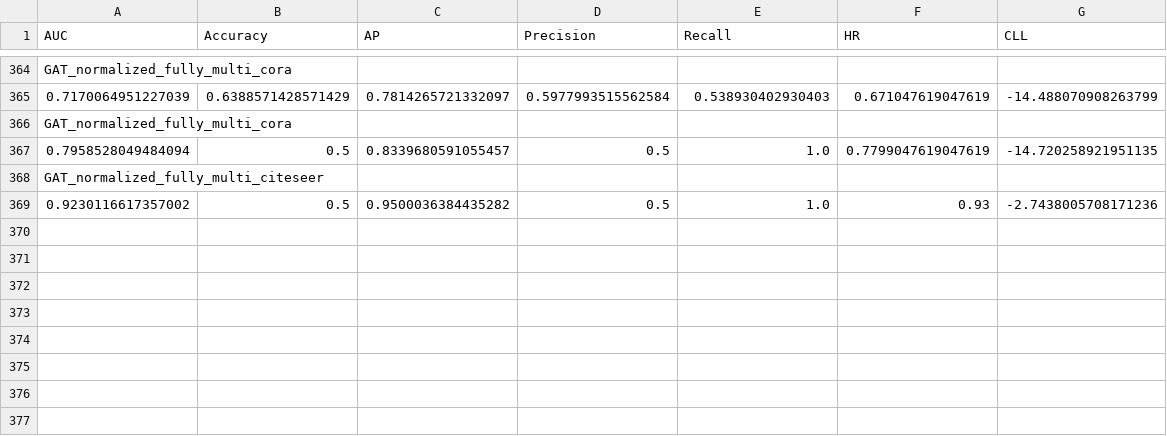
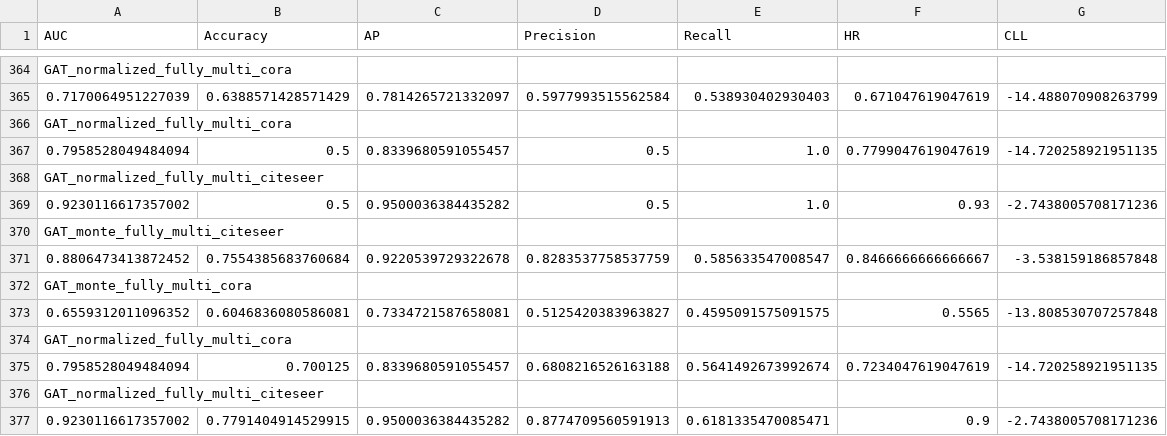
Before and after one commit to parmisnaddaf/LP_inductive_learning, a CSV file: results_csv/results.csv, drawn as a sheet; only a part is shown, gaps mark what is left out.

```diff
--- a/results_csv/results.csv
+++ b/results_csv/results.csv
@@ -369 +369,9 @@ GAT_normalized_fully_multi_citeseer,,,,,,
 0.9230116617357002,0.5,0.9500036384435282,0.5,1.0,0.93,-2.7438005708171236
+GAT_monte_fully_multi_citeseer,,,,,,
+0.8806473413872452,0.7554385683760684,0.9220539729322678,0.8283537758537759,0.585633547008547,0.8466666666666667,-3.538159186857848
+GAT_monte_fully_multi_cora,,,,,,
+0.6559312011096352,0.6046836080586081,0.7334721587658081,0.5125420383963827,0.4595091575091575,0.5565,-13.808530707257848
+GAT_normalized_fully_multi_cora,,,,,,
+0.7958528049484094,0.700125,0.8339680591055457,0.6808216526163188,0.5641492673992674,0.7234047619047619,-14.720258921951135
+GAT_normalized_fully_multi_citeseer,,,,,,
+0.9230116617357002,0.7791404914529915,0.9500036384435282,0.8774709560591913,0.6181335470085471,0.9,-2.7438005708171236
```
Also changed, not shown: 2 other files.
